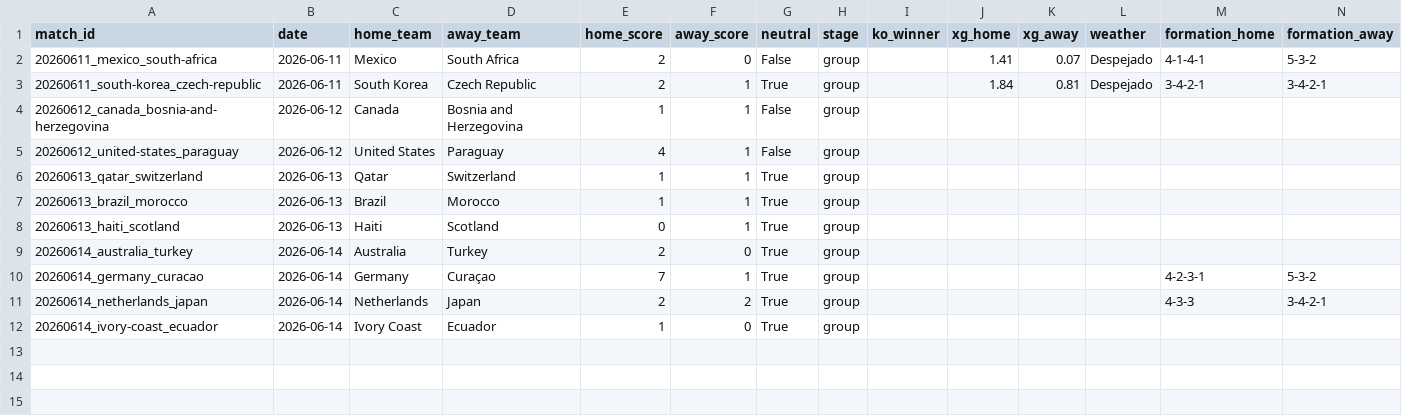
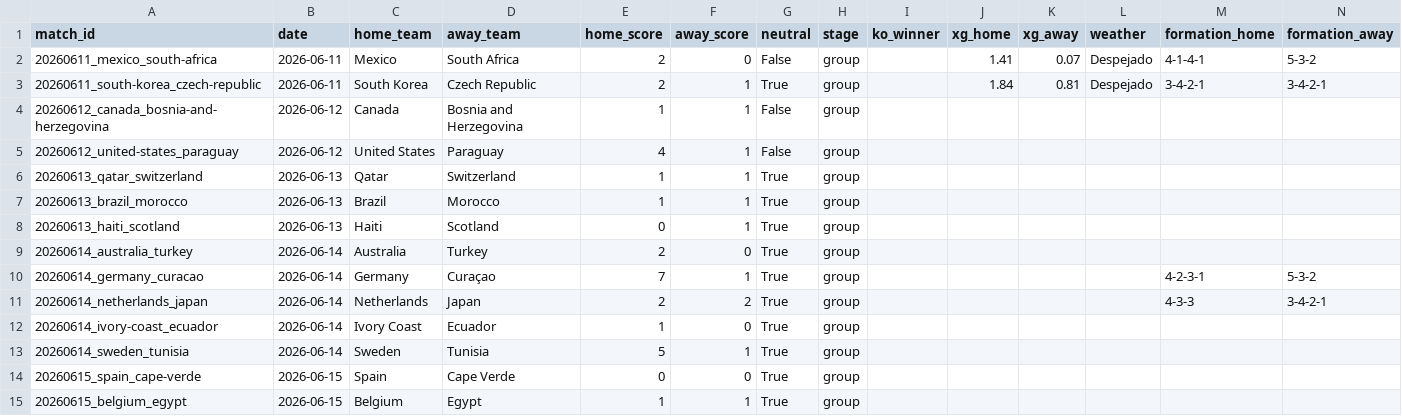
Before and after one commit to NicoBJ1906/OraculoML, a CSV file: data/live/live_results.csv, drawn as a sheet.

```diff
--- a/data/live/live_results.csv
+++ b/data/live/live_results.csv
@@ -12 +12,4 @@ match_id,date,home_team,away_team,home_score,away_score,neutral,stage,ko_winner,
 20260614_ivory-coast_ecuador,2026-06-14,Ivory Coast,Ecuador,1,0,True,group,,,,,,
+20260614_sweden_tunisia,2026-06-14,Sweden,Tunisia,5,1,True,group,,,,,,
+20260615_spain_cape-verde,2026-06-15,Spain,Cape Verde,0,0,True,group,,,,,,
+20260615_belgium_egypt,2026-06-15,Belgium,Egypt,1,1,True,group,,,,,,
```
Also changed, not shown: data/live/live_players.csv.
